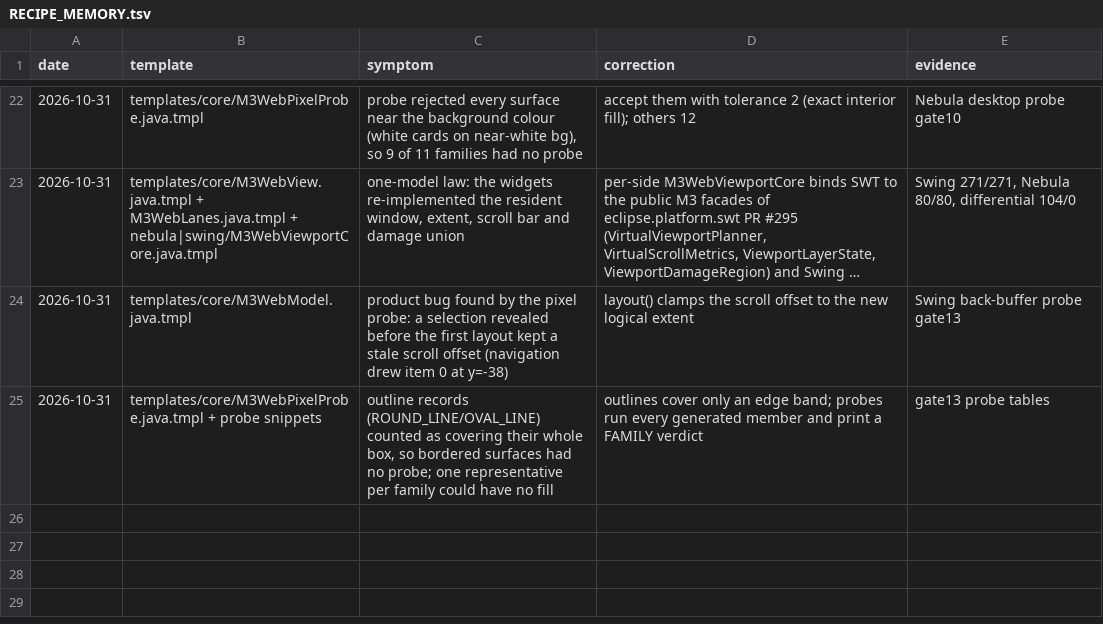
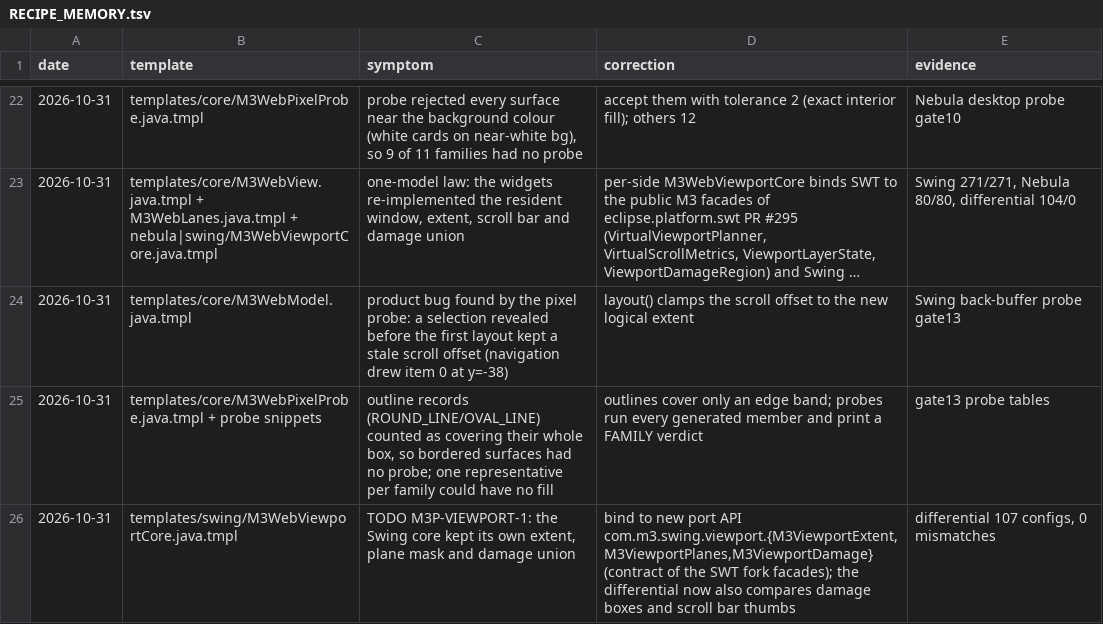
Before and after one commit to hsoliwal/nebula, a TSV file: widgets/m3web/tools/gen/RECIPE_MEMORY.tsv, drawn as a sheet; only a part is shown, gaps mark what is left out; long unchanged cells end in …; the diff names each change by its address in the sheet, - before the commit and + after, or states it on an @@ line.

```diff
--- a/widgets/m3web/tools/gen/RECIPE_MEMORY.tsv
+++ b/widgets/m3web/tools/gen/RECIPE_MEMORY.tsv
+row 26: 2026-10-31 | templates/swing/M3WebViewportCore.java.tmpl | TODO M3P-VIEWPORT-1: the Swing core kept its own extent, plane mask and damage union | bind to new port API com.m3.swing.viewport.{M3ViewportExtent,M3ViewportPlanes,M3ViewportDamage} (contract of the SWT fork facades); the differential now also compares damage boxes and scroll bar thumbs | differential 107 configs, 0 mismatches
```
Also changed, not shown: widgets/m3web/tools/gen/spec/COVERAGE_SWING.csv, 2 other files.
